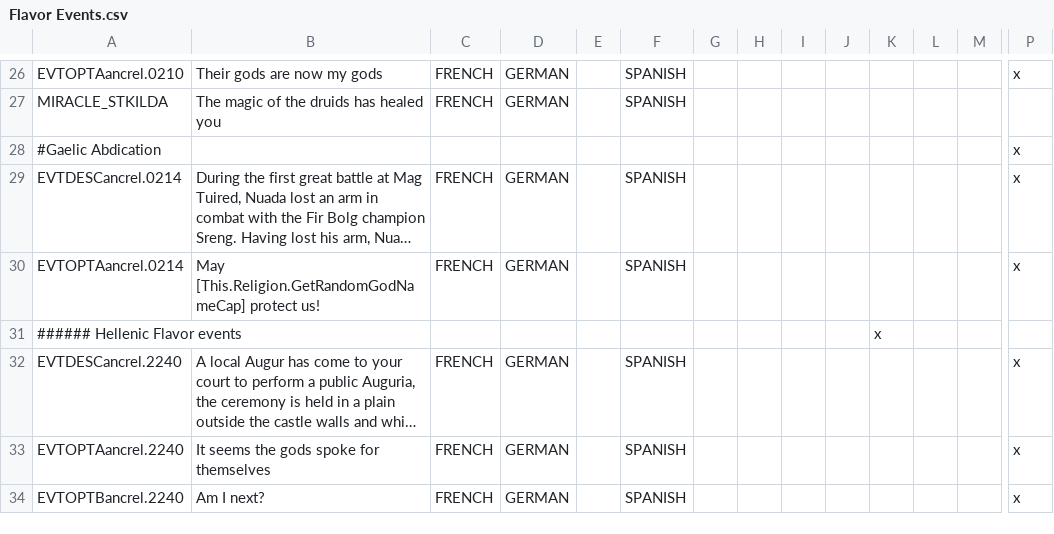
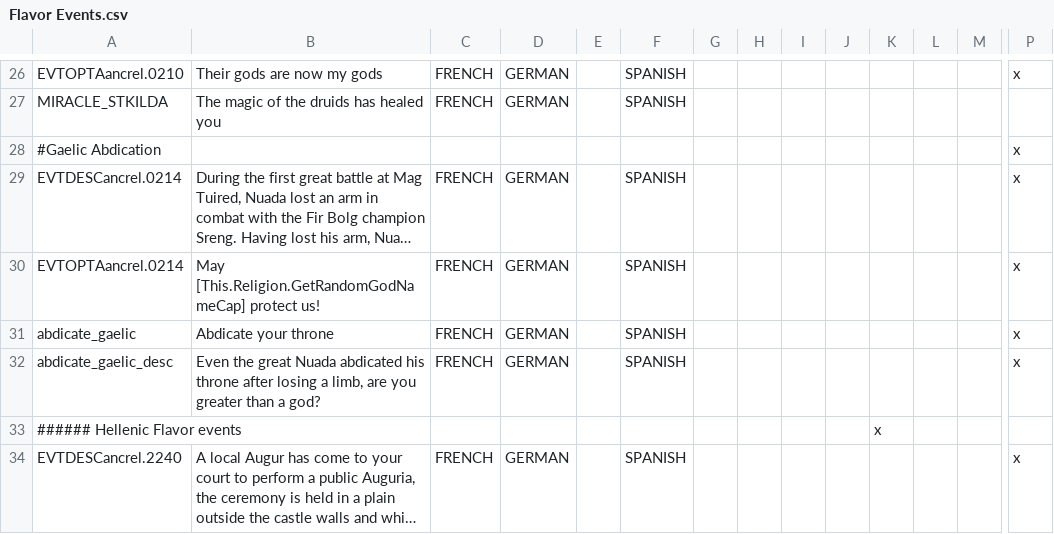
Before and after one commit to Superpat/ancientreligions, a CSV file: AncientReligions/localisation/Flavor Events.csv, drawn as a sheet; only a part is shown, gaps mark what is left out; the shorter side is filled out with more unchanged rows; long unchanged cells end in …; rows hold the shown columns only; the diff names each change by its address in the sheet, - before the commit and + after, or states it on an @@ line.

```diff
--- a/AncientReligions/localisation/Flavor Events.csv
+++ b/AncientReligions/localisation/Flavor Events.csv
+row 31: abdicate_gaelic | Abdicate your throne | FRENCH | GERMAN |  | SPANISH |  |  |  |  |  |  |  | x
+row 32: abdicate_gaelic_desc | Even the great Nuada abdicated his throne after losing a limb, are you greater than a god? | FRENCH | GERMAN |  | SPANISH |  |  |  |  |  |  |  | x
```
Also changed, not shown: AncientReligions/localisation/Druidic Holy Order Chains.csv, AncientReligions/localisation/Druidic_Caste_Events.csv, 14 other files.
